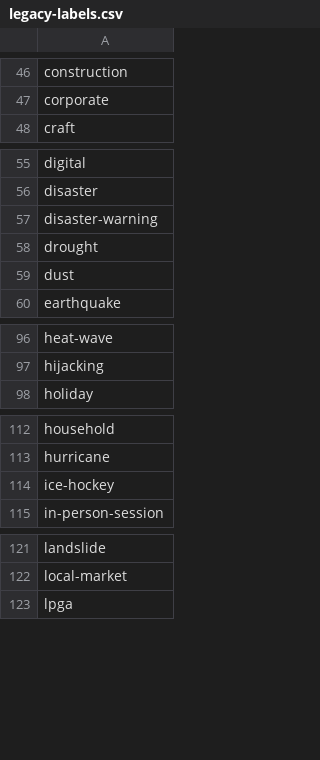
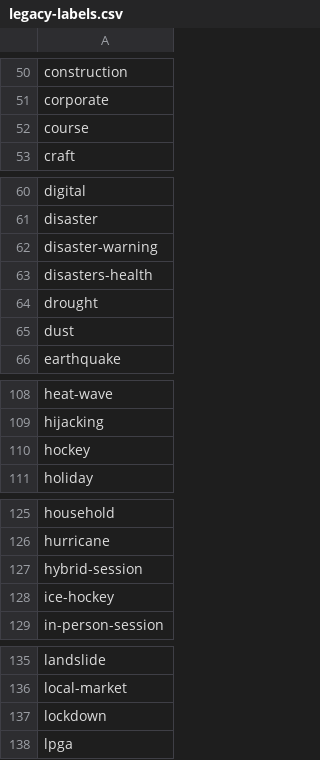
Before and after one commit to predicthq/gitbook-tech-docs, a CSV file: assets/legacy-labels.csv, drawn as a sheet; only a part is shown, gaps mark what is left out; the diff covers the shown part only.

```diff
--- a/assets/legacy-labels.csv
+++ b/assets/legacy-labels.csv
@@ -47,2 +51,3 @@ construction
 corporate
+course
 craft
@@ -57,2 +62,3 @@ disaster
 disaster-warning
+disasters-health
 drought
@@ -97,2 +109,3 @@ heat-wave
 hijacking
+hockey
 holiday
@@ -113,2 +126,3 @@ household
 hurricane
+hybrid-session
 ice-hockey
@@ -122,2 +136,3 @@ landslide
 local-market
+lockdown
 lpga
```
Also changed, not shown: 26 added rows elsewhere in this file, assets/phq-labels.csv.
